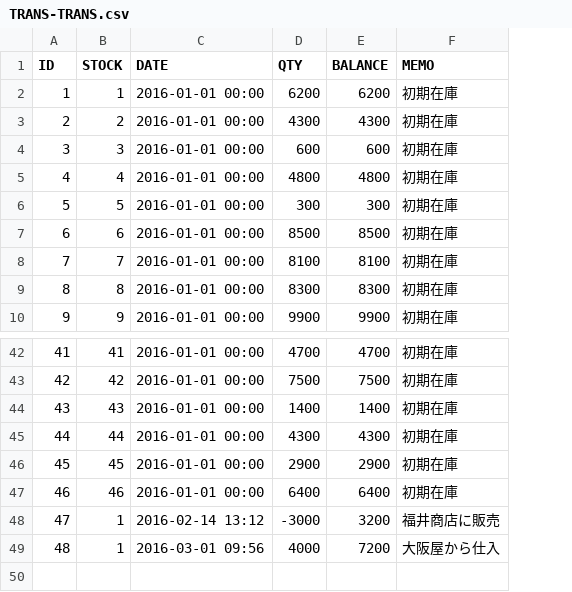
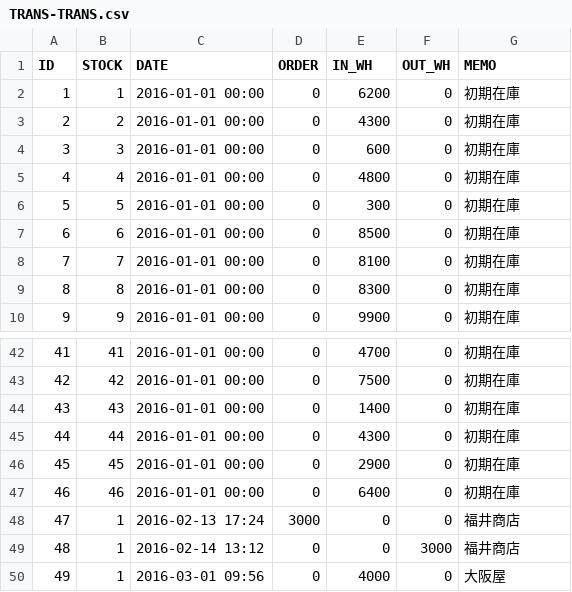
Before and after one commit to qiuzheng1002/sugartest0213, a CSV file: WebContent/data/TRANS-TRANS.csv, drawn as a sheet; only a part is shown, gaps mark what is left out; removed rows and columns are numbered as before the commit, all else as after; the diff names each change by its address in the sheet, - before the commit and + after, or states it on an @@ line.

```diff
--- a/WebContent/data/TRANS-TRANS.csv
+++ b/WebContent/data/TRANS-TRANS.csv
-column D (QTY), rows 2-10: 6200 | 4300 | 600 | 4800 | 300 | 8500 | 8100 | 8300 | 9900; rows 42-49: 4700 | 7500 | 1400 | 4300 | 2900 | 6400 | -3000 | 4000
+column D (ORDER), rows 2-10: all 0; rows 42-47: all 0; rows 49-50: 0 | 0
+column F (OUT_WH), rows 2-10: all 0; rows 42-47: all 0; rows 49-50: 3000 | 0
-E1: BALANCE
+E1: IN_WH
+row 48: 47 | 1 | 2016-02-13 17:24 | 3000 | 0 | 0 | 福井商店
@@ column A (ID) renumbered from row 49 down @@
-E49 (IN_WH): 3200
+E49 (IN_WH): 0
-G49 (MEMO): 福井商店に販売
+G49 (MEMO): 福井商店
-E50 (IN_WH): 7200
+E50 (IN_WH): 4000
-G50 (MEMO): 大阪屋から仕入
+G50 (MEMO): 大阪屋
```
Also changed, not shown: 2 other files.
